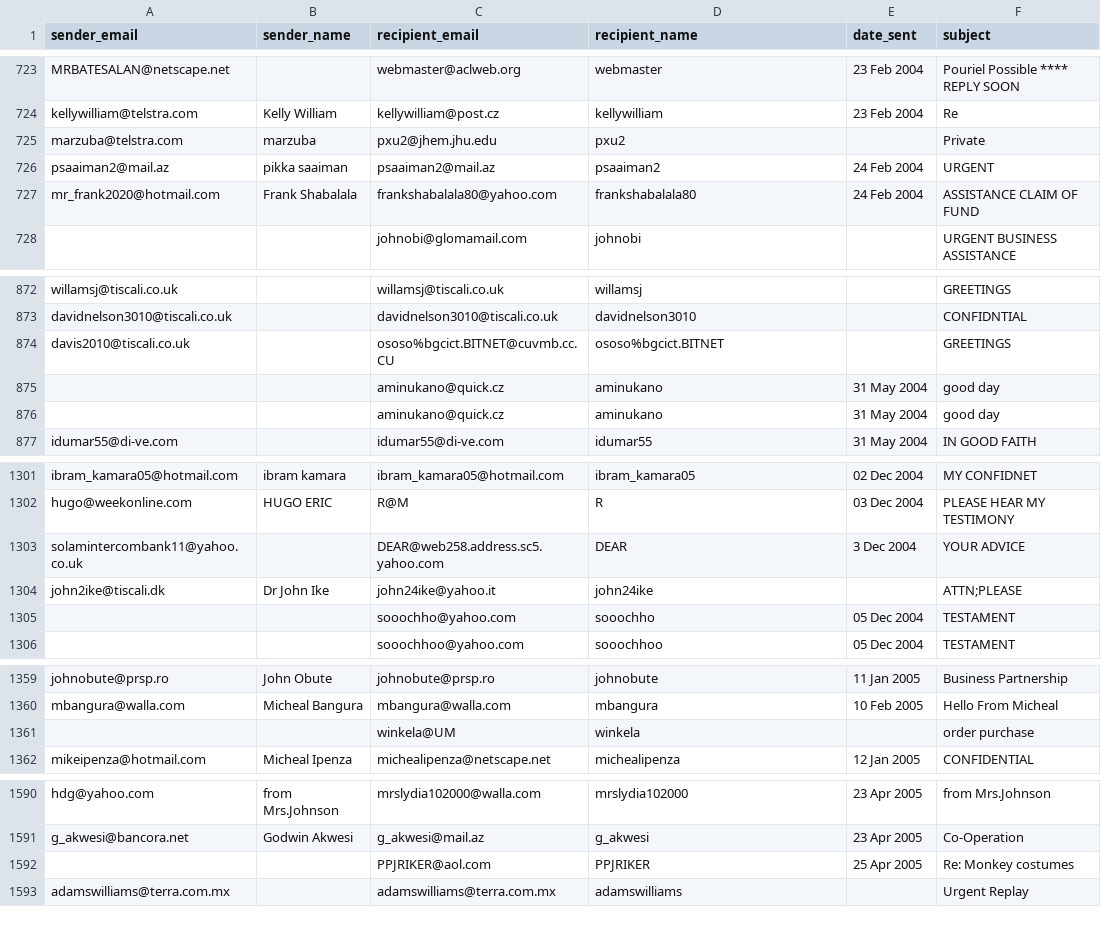
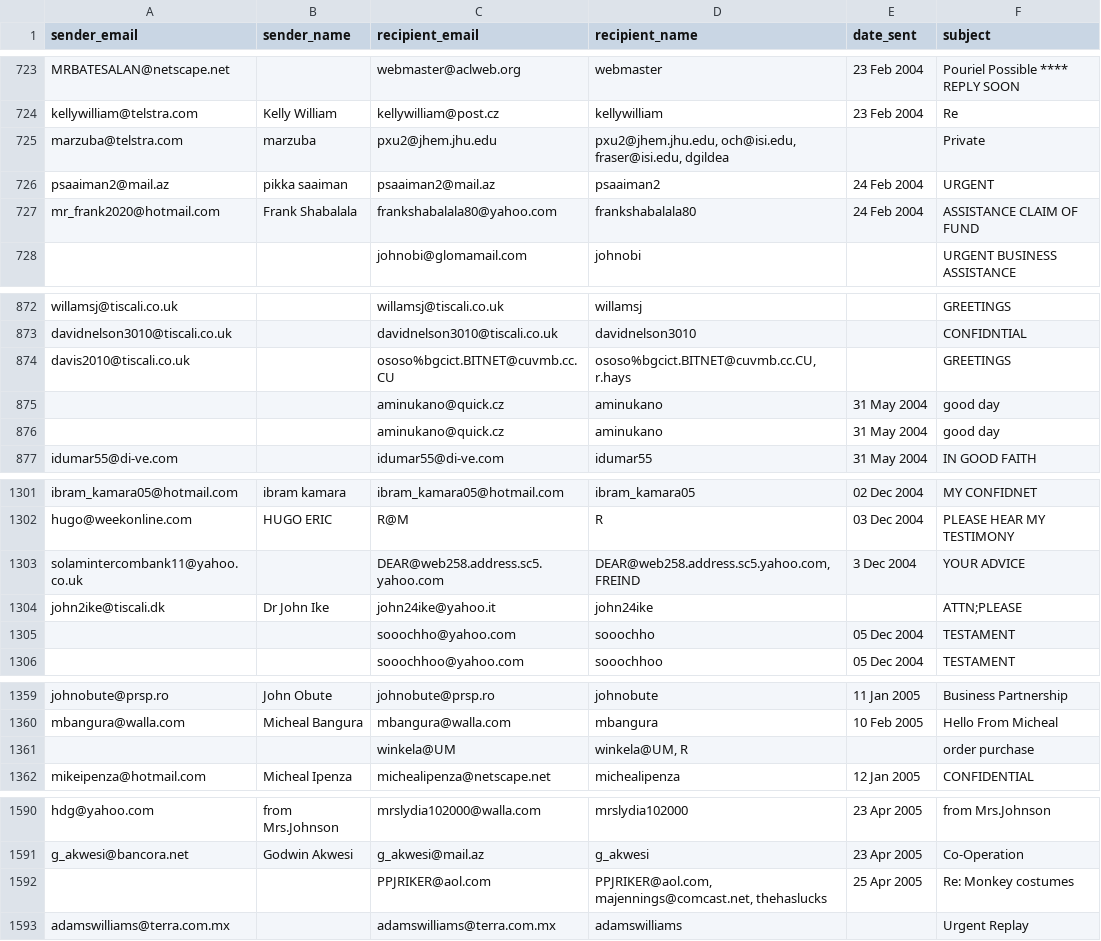
Before and after one commit to EngPeterAtef/NLP_labs, a CSV file: NLP Lab1 Basic Text Processing/Requirement/1_18_1_19.csv, drawn as a sheet; only a part is shown, gaps mark what is left out; the diff covers the shown part only.

Commit message:
Edit the regex to get the recipient name

```diff
--- a/NLP Lab1 Basic Text Processing/Requirement/1_18_1_19.csv
+++ b/NLP Lab1 Basic Text Processing/Requirement/1_18_1_19.csv
@@ -724,3 +724,3 @@ MRBATESALAN@netscape.net,,webmaster@aclweb.org,webmaster,23 Feb 2004,Pouriel Pos
 kellywilliam@telstra.com,Kelly William,kellywilliam@post.cz,kellywilliam,23 Feb 2004,Re
-marzuba@telstra.com,marzuba,pxu2@jhem.jhu.edu,pxu2,,Private
+marzuba@telstra.com,marzuba,pxu2@jhem.jhu.edu,"pxu2@jhem.jhu.edu, och@isi.edu, fraser@isi.edu, dgildea",,Private
 psaaiman2@mail.az,pikka saaiman,psaaiman2@mail.az,psaaiman2,24 Feb 2004,URGENT
@@ -873,3 +873,3 @@ willamsj@tiscali.co.uk,,willamsj@tiscali.co.uk,willamsj,,GREETINGS
 davidnelson3010@tiscali.co.uk,,davidnelson3010@tiscali.co.uk,davidnelson3010,,CONFIDNTIAL
-davis2010@tiscali.co.uk,,ososo%bgcict.BITNET@cuvmb.cc.CU,ososo%bgcict.BITNET,,GREETINGS
+davis2010@tiscali.co.uk,,ososo%bgcict.BITNET@cuvmb.cc.CU,"ososo%bgcict.BITNET@cuvmb.cc.CU, r.hays",,GREETINGS
 ,,aminukano@quick.cz,aminukano,31 May 2004,good day
@@ -1302,3 +1302,3 @@ ibram_kamara05@hotmail.com,ibram kamara,ibram_kamara05@hotmail.com,ibram_kamara0
 hugo@weekonline.com,HUGO ERIC,R@M,R,03 Dec 2004,PLEASE HEAR MY TESTIMONY
-solamintercombank11@yahoo.co.uk,,DEAR@web258.address.sc5.yahoo.com,DEAR,3 Dec 2004,YOUR  ADVICE
+solamintercombank11@yahoo.co.uk,,DEAR@web258.address.sc5.yahoo.com,"DEAR@web258.address.sc5.yahoo.com, FREIND",3 Dec 2004,YOUR  ADVICE
 john2ike@tiscali.dk,Dr John Ike,john24ike@yahoo.it,john24ike,,ATTN;PLEASE
@@ -1360,3 +1360,3 @@ johnobute@prsp.ro,John Obute,johnobute@prsp.ro,johnobute,11 Jan 2005,Business Pa
 mbangura@walla.com,Micheal Bangura,mbangura@walla.com,mbangura,10 Feb 2005,Hello From Micheal
-,,winkela@UM,winkela,,order purchase
+,,winkela@UM,"winkela@UM, R",,order purchase
 mikeipenza@hotmail.com,Micheal Ipenza,michealipenza@netscape.net,michealipenza,12 Jan 2005,CONFIDENTIAL
@@ -1591,3 +1591,3 @@ hdg@yahoo.com,from Mrs.Johnson,mrslydia102000@walla.com,mrslydia102000,23 Apr 20
 g_akwesi@bancora.net,Godwin Akwesi,g_akwesi@mail.az,g_akwesi,23 Apr 2005,Co-Operation
-,,PPJRIKER@aol.com,PPJRIKER,25 Apr 2005,Re: Monkey costumes
+,,PPJRIKER@aol.com,"PPJRIKER@aol.com, majennings@comcast.net, thehaslucks",25 Apr 2005,Re: Monkey costumes
 adamswilliams@terra.com.mx,,adamswilliams@terra.com.mx,adamswilliams,,Urgent Replay
```
Also changed, not shown: 26 edited cells elsewhere in this file, 1 other file.
